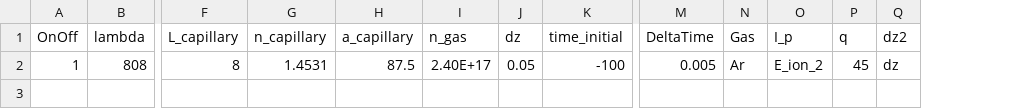
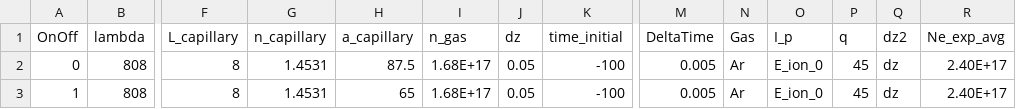
Before and after one commit to kaoshihchi/MathLab, a CSV file: analysis/HHG_Capillary/Parameters.csv, drawn as a sheet; only a part is shown, gaps mark what is left out; addresses are those after the commit; rows hold the shown columns only; the diff names each change by its address in the sheet, - before the commit and + after, or states it on an @@ line.

```diff
--- a/analysis/HHG_Capillary/Parameters.csv
+++ b/analysis/HHG_Capillary/Parameters.csv
+column R (Ne_exp_avg), row 3: 2.40E+17
+row 2: 0 | 808 | 8 | 1.4531 | 87.5 | 1.68E+17 | 0.05 | -100 | 0.005 | Ar | E_ion_0 | 45 | dz | 2.40E+17
-H3 (a_capillary): 87.5
+H3 (a_capillary): 65
-I3 (n_gas): 2.40E+17
+I3 (n_gas): 1.68E+17
-O3 (I_p): E_ion_2
+O3 (I_p): E_ion_0
```
Also changed, not shown: 11 other files.
